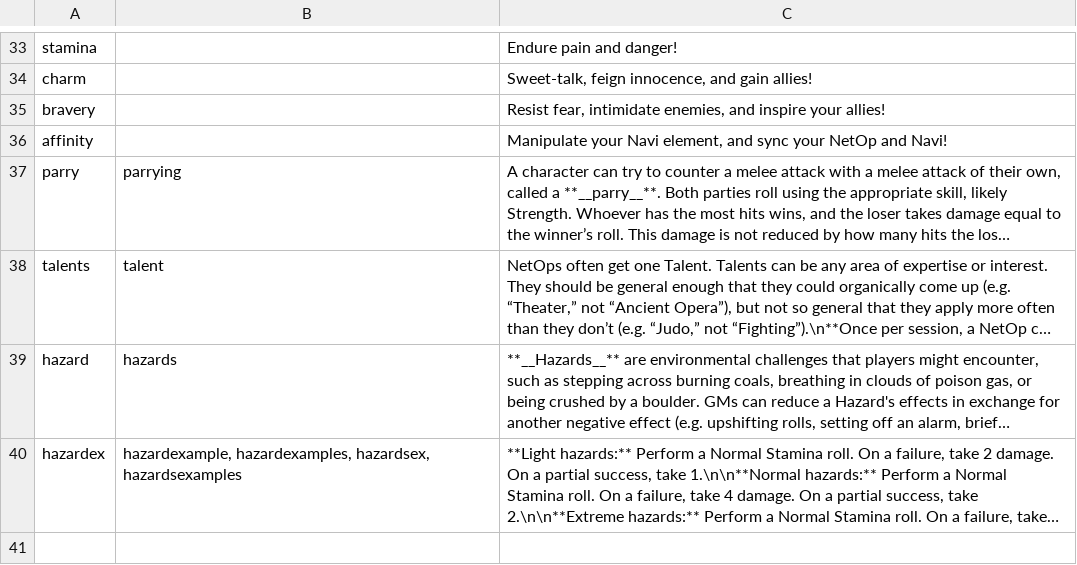
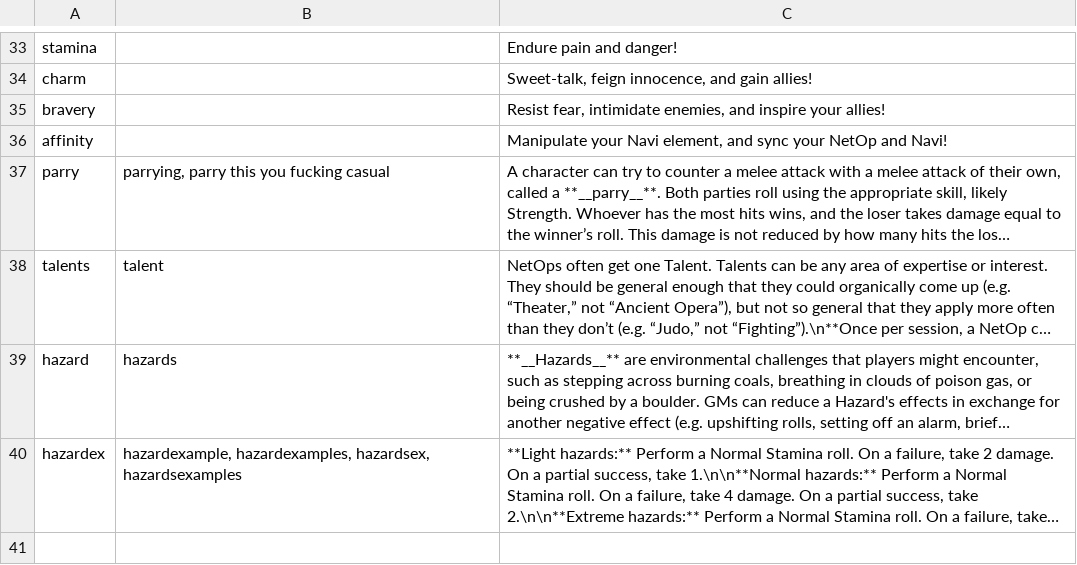
Before and after one commit to gskbladez/PROGBOT_CODE_DUMP, a TSV file: helpresponses.tsv, drawn as a sheet; only a part is shown, gaps mark what is left out; long unchanged cells end in …; the diff names each change by its address in the sheet, - before the commit and + after, or states it on an @@ line.

```diff
--- a/helpresponses.tsv
+++ b/helpresponses.tsv
-B37: parrying
+B37: parrying, parry this you fucking casual
```
Also changed, not shown: 5 other files.
